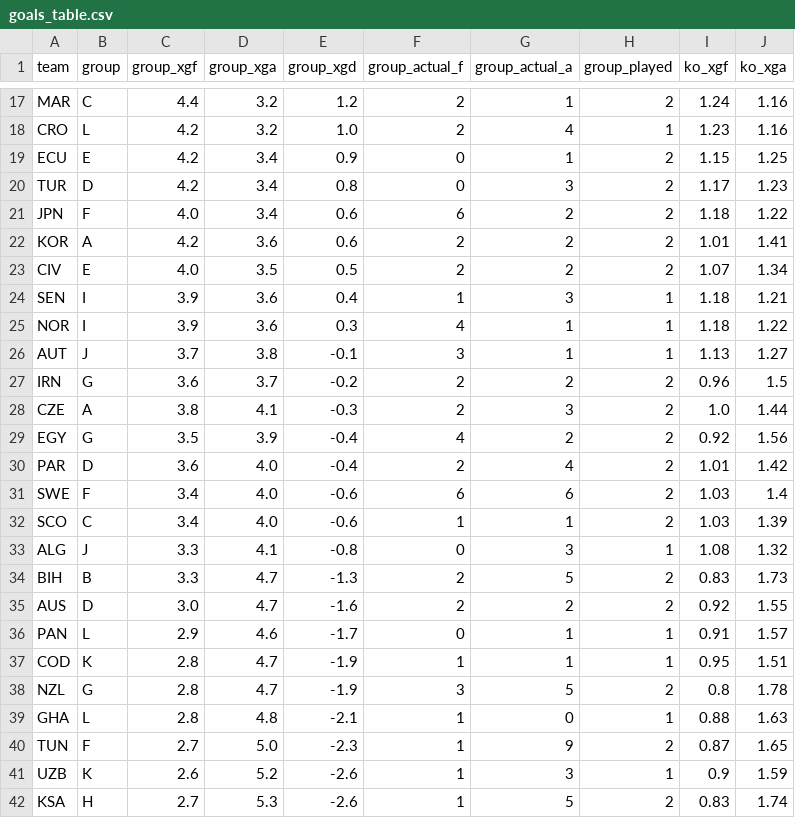
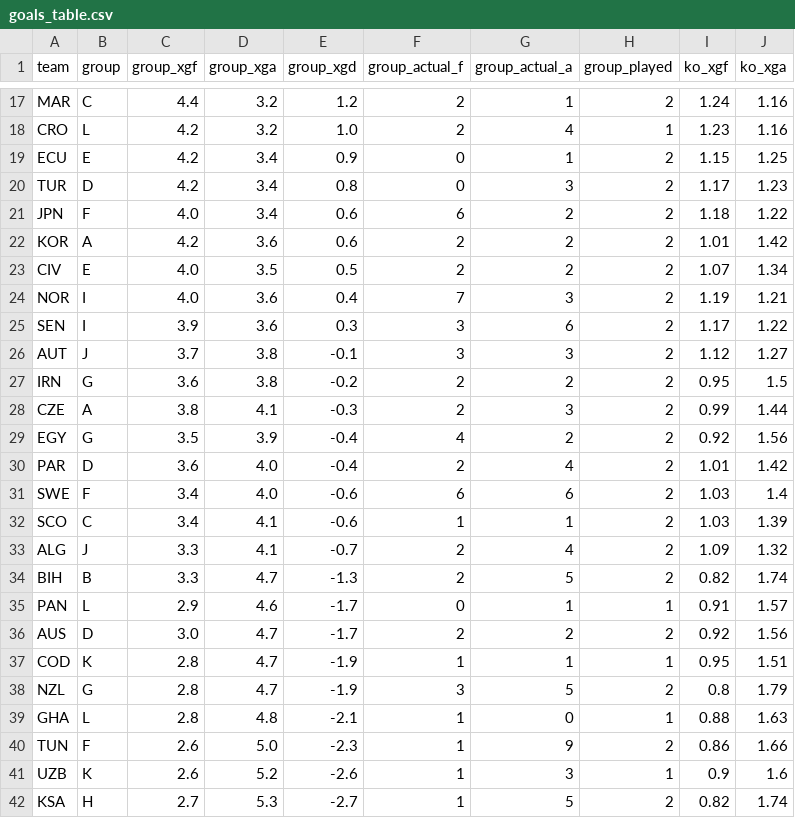
Before and after one commit to SiddharthaThakur/worldcup-iq, a CSV file: data/predictions/goals_table.csv, drawn as a sheet; only a part is shown, gaps mark what is left out; the diff covers the shown part only.

```diff
--- a/data/predictions/goals_table.csv
+++ b/data/predictions/goals_table.csv
@@ -21,9 +21,9 @@ TUR,D,4.2,3.4,0.8,0,3,2,1.17,1.23
 JPN,F,4.0,3.4,0.6,6,2,2,1.18,1.22
-KOR,A,4.2,3.6,0.6,2,2,2,1.01,1.41
+KOR,A,4.2,3.6,0.6,2,2,2,1.01,1.42
 CIV,E,4.0,3.5,0.5,2,2,2,1.07,1.34
-SEN,I,3.9,3.6,0.4,1,3,1,1.18,1.21
-NOR,I,3.9,3.6,0.3,4,1,1,1.18,1.22
-AUT,J,3.7,3.8,-0.1,3,1,1,1.13,1.27
-IRN,G,3.6,3.7,-0.2,2,2,2,0.96,1.5
-CZE,A,3.8,4.1,-0.3,2,3,2,1.0,1.44
+NOR,I,4.0,3.6,0.4,7,3,2,1.19,1.21
+SEN,I,3.9,3.6,0.3,3,6,2,1.17,1.22
+AUT,J,3.7,3.8,-0.1,3,3,2,1.12,1.27
+IRN,G,3.6,3.8,-0.2,2,2,2,0.95,1.5
+CZE,A,3.8,4.1,-0.3,2,3,2,0.99,1.44
 EGY,G,3.5,3.9,-0.4,4,2,2,0.92,1.56
@@ -31,12 +31,12 @@ PAR,D,3.6,4.0,-0.4,2,4,2,1.01,1.42
 SWE,F,3.4,4.0,-0.6,6,6,2,1.03,1.4
-SCO,C,3.4,4.0,-0.6,1,1,2,1.03,1.39
-ALG,J,3.3,4.1,-0.8,0,3,1,1.08,1.32
-BIH,B,3.3,4.7,-1.3,2,5,2,0.83,1.73
-AUS,D,3.0,4.7,-1.6,2,2,2,0.92,1.55
+SCO,C,3.4,4.1,-0.6,1,1,2,1.03,1.39
+ALG,J,3.3,4.1,-0.7,2,4,2,1.09,1.32
+BIH,B,3.3,4.7,-1.3,2,5,2,0.82,1.74
 PAN,L,2.9,4.6,-1.7,0,1,1,0.91,1.57
+AUS,D,3.0,4.7,-1.7,2,2,2,0.92,1.56
 COD,K,2.8,4.7,-1.9,1,1,1,0.95,1.51
-NZL,G,2.8,4.7,-1.9,3,5,2,0.8,1.78
+NZL,G,2.8,4.7,-1.9,3,5,2,0.8,1.79
 GHA,L,2.8,4.8,-2.1,1,0,1,0.88,1.63
-TUN,F,2.7,5.0,-2.3,1,9,2,0.87,1.65
-UZB,K,2.6,5.2,-2.6,1,3,1,0.9,1.59
-KSA,H,2.7,5.3,-2.6,1,5,2,0.83,1.74
+TUN,F,2.6,5.0,-2.3,1,9,2,0.86,1.66
+UZB,K,2.6,5.2,-2.6,1,3,1,0.9,1.6
+KSA,H,2.7,5.3,-2.7,1,5,2,0.82,1.74
```
Also changed, not shown: 3 added rows, 3 removed rows and 16 edited cells elsewhere in this file, data/predictions/advancement.csv, data/predictions/group_stage_champion_plus.csv, 4 other files.
